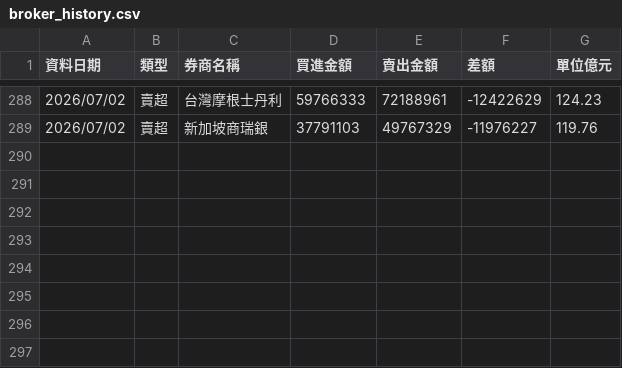
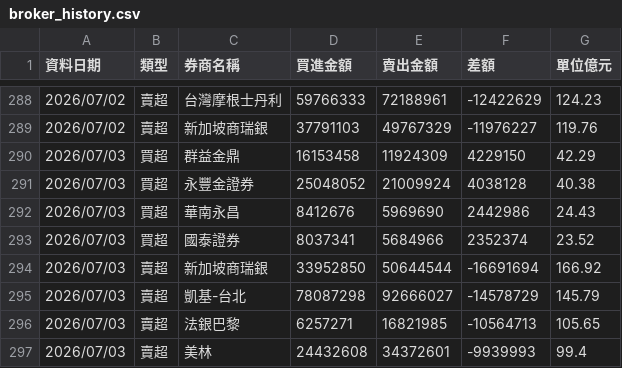
Before and after one commit to yuc1222-lgtm/broker-tracker, a CSV file: broker_history.csv, drawn as a sheet; only a part is shown, gaps mark what is left out; the diff names each change by its address in the sheet, - before the commit and + after, or states it on an @@ line.

```diff
--- a/broker_history.csv
+++ b/broker_history.csv
+row 290: 2026/07/03 | 買超 | 群益金鼎 | 16153458 | 11924309 | 4229150 | 42.29
+row 291: 2026/07/03 | 買超 | 永豐金證券 | 25048052 | 21009924 | 4038128 | 40.38
+row 292: 2026/07/03 | 買超 | 華南永昌 | 8412676 | 5969690 | 2442986 | 24.43
+row 293: 2026/07/03 | 買超 | 國泰證券 | 8037341 | 5684966 | 2352374 | 23.52
+row 294: 2026/07/03 | 賣超 | 新加坡商瑞銀 | 33952850 | 50644544 | -16691694 | 166.92
+row 295: 2026/07/03 | 賣超 | 凱基-台北 | 78087298 | 92666027 | -14578729 | 145.79
+row 296: 2026/07/03 | 賣超 | 法銀巴黎 | 6257271 | 16821985 | -10564713 | 105.65
+row 297: 2026/07/03 | 賣超 | 美林 | 24432608 | 34372601 | -9939993 | 99.4
```
